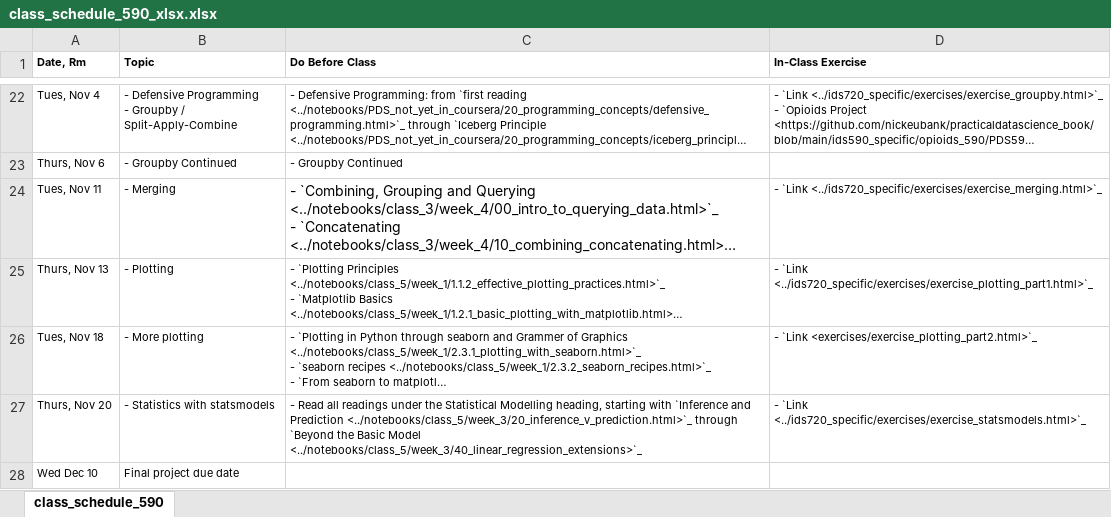
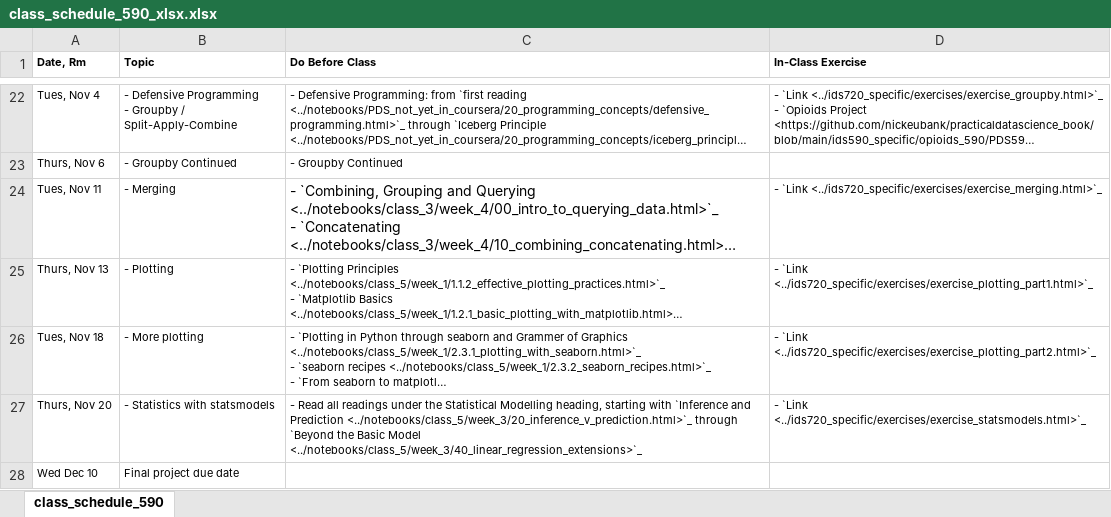
Before and after one commit to nickeubank/practicaldatascience_book, an Excel workbook: ids590_specific/class_schedule_590_xlsx.xlsx, sheet class_schedule_590, drawn as a sheet; only a part is shown, gaps mark what is left out; long unchanged cells end in …; values as stored, in another font and other column widths than the file's, no borders; the diff names each change by its address in the sheet, - before the commit and + after, or states it on an @@ line.

Commit message:
fix plotting link

```diff
--- a/ids590_specific/class_schedule_590_xlsx.xlsx (sheet class_schedule_590)
+++ b/ids590_specific/class_schedule_590_xlsx.xlsx (sheet class_schedule_590)
-D26 (In-Class Exercise): - `Link <exercises/exercise_plotting_part2.html>`_
+D26 (In-Class Exercise): - `Link <../ids720_specific/exercises/exercise_plotting_part2.html>`_
```
Also changed, not shown: 39 other files.
